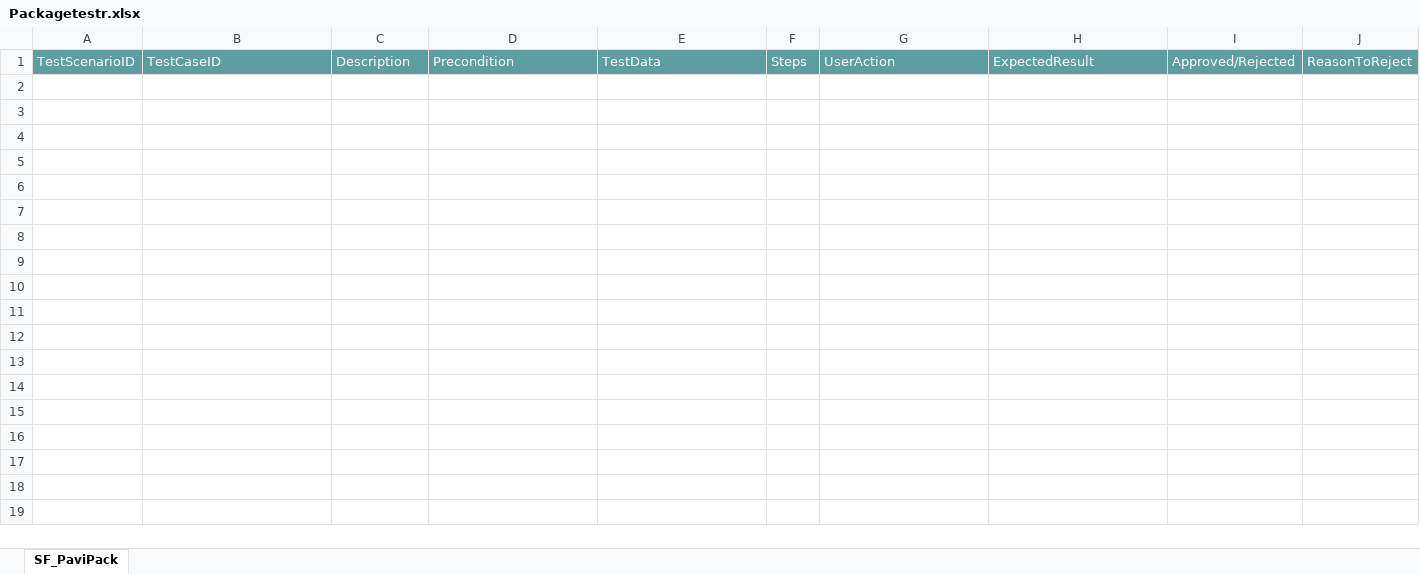
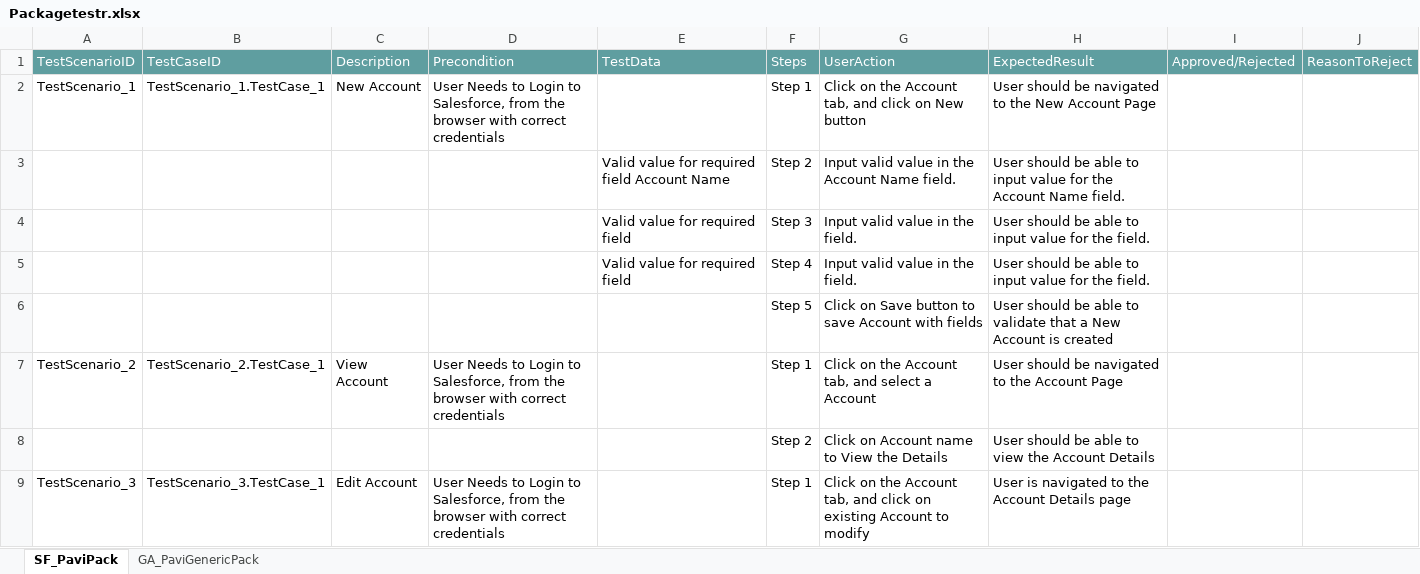
Before and after one commit to ShaikMohamedIrfan/PaviTest, an Excel workbook: Packagetestr.xlsx, sheet SF_PaviPack, drawn as a sheet; only a part is shown; values as stored, in another font and other column widths than the file's, no borders; table styles not drawn; the diff covers the shown part only; the diff names each change by its address in the sheet, - before the commit and + after, or states it on an @@ line.

Commit message:
Initial Commit for Verification of Test cases

```diff
--- a/Packagetestr.xlsx (sheet SF_PaviPack)
+++ b/Packagetestr.xlsx (sheet SF_PaviPack)
+sheet tab: GA_PaviGenericPack
+row 2: TestScenario_1 | TestScenario_1.TestCase_1 | New Account | User Needs to Login to Salesforce, from the browser with correct credentials |  | Step 1 | Click on the Account tab, and click on New button | User should be navigated to the New Account Page
+row 3:  |  |  |  | Valid value for required field Account Name | Step 2 | Input valid value in the Account Name field. | User should be able to input value for the Account Name field.
+row 4:  |  |  |  | Valid value for required field | Step 3 | Input valid value in the field. | User should be able to input value for the field.
+row 5:  |  |  |  | Valid value for required field | Step 4 | Input valid value in the field. | User should be able to input value for the field.
+row 6:  |  |  |  |  | Step 5 | Click on Save button to save Account with fields | User should be able to validate that a New Account is created
+row 7: TestScenario_2 | TestScenario_2.TestCase_1 | View Account | User Needs to Login to Salesforce, from the browser with correct credentials |  | Step 1 | Click on the Account tab, and select a Account | User should be navigated to the Account Page
+row 8:  |  |  |  |  | Step 2 | Click on Account name to View the Details | User should be able to view the Account Details
+row 9: TestScenario_3 | TestScenario_3.TestCase_1 | Edit Account | User Needs to Login to Salesforce, from the browser with correct credentials |  | Step 1 | Click on the Account tab, and click on existing Account to modify | User is navigated to the Account Details page
```
Also changed, not shown: 7 added rows elsewhere in this sheet.
